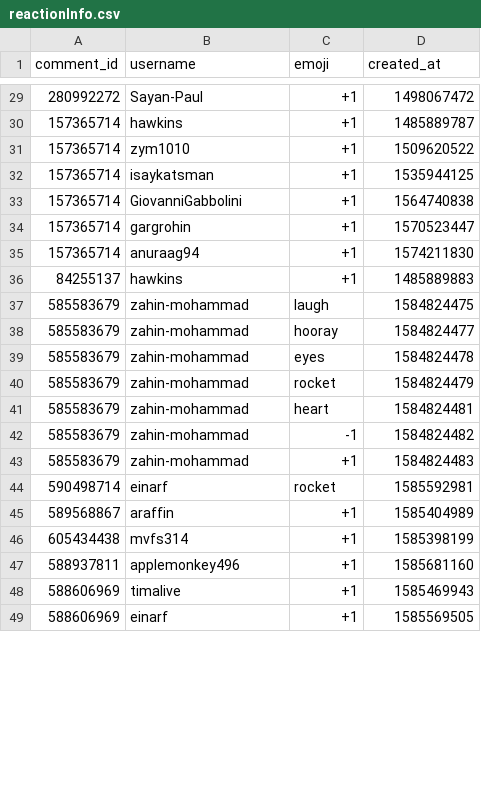
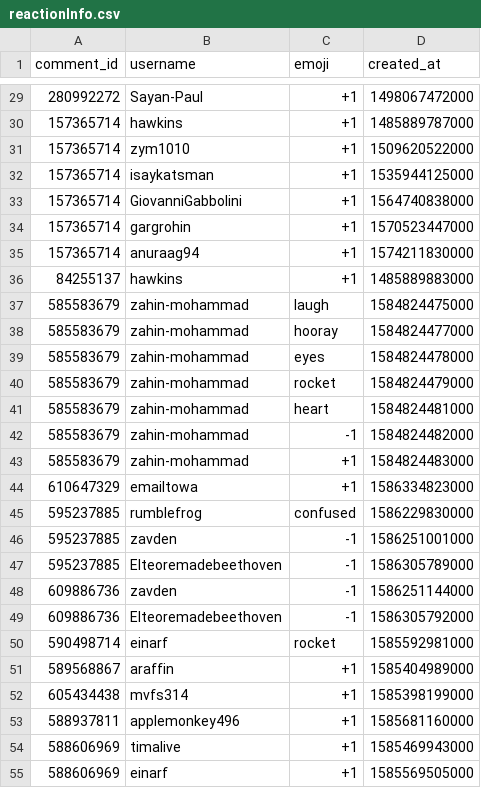
Before and after one commit to zahin-mohammad/ece356-project, a CSV file: data/reactionInfo.csv, drawn as a sheet; only a part is shown, gaps mark what is left out; the diff covers the shown part only.

```diff
--- a/data/reactionInfo.csv
+++ b/data/reactionInfo.csv
@@ -29,21 +29,27 @@ comment_id;username;emoji;created_at
-280992272;Sayan-Paul;+1;1498067472
-157365714;hawkins;+1;1485889787
-157365714;zym1010;+1;1509620522
-157365714;isaykatsman;+1;1535944125
-157365714;GiovanniGabbolini;+1;1564740838
-157365714;gargrohin;+1;1570523447
-157365714;anuraag94;+1;1574211830
-84255137;hawkins;+1;1485889883
-585583679;zahin-mohammad;laugh;1584824475
-585583679;zahin-mohammad;hooray;1584824477
-585583679;zahin-mohammad;eyes;1584824478
-585583679;zahin-mohammad;rocket;1584824479
-585583679;zahin-mohammad;heart;1584824481
-585583679;zahin-mohammad;-1;1584824482
-585583679;zahin-mohammad;+1;1584824483
-590498714;einarf;rocket;1585592981
-589568867;araffin;+1;1585404989
-605434438;mvfs314;+1;1585398199
-588937811;applemonkey496;+1;1585681160
-588606969;timalive;+1;1585469943
-588606969;einarf;+1;1585569505
+280992272;Sayan-Paul;+1;1498067472000
+157365714;hawkins;+1;1485889787000
+157365714;zym1010;+1;1509620522000
+157365714;isaykatsman;+1;1535944125000
+157365714;GiovanniGabbolini;+1;1564740838000
+157365714;gargrohin;+1;1570523447000
+157365714;anuraag94;+1;1574211830000
+84255137;hawkins;+1;1485889883000
+585583679;zahin-mohammad;laugh;1584824475000
+585583679;zahin-mohammad;hooray;1584824477000
+585583679;zahin-mohammad;eyes;1584824478000
+585583679;zahin-mohammad;rocket;1584824479000
+585583679;zahin-mohammad;heart;1584824481000
+585583679;zahin-mohammad;-1;1584824482000
+585583679;zahin-mohammad;+1;1584824483000
+610647329;emailtowa;+1;1586334823000
+595237885;rumblefrog;confused;1586229830000
+595237885;zavden;-1;1586251001000
+595237885;Elteoremadebeethoven;-1;1586305789000
+609886736;zavden;-1;1586251144000
+609886736;Elteoremadebeethoven;-1;1586305792000
+590498714;einarf;rocket;1585592981000
+589568867;araffin;+1;1585404989000
+605434438;mvfs314;+1;1585398199000
+588937811;applemonkey496;+1;1585681160000
+588606969;timalive;+1;1585469943000
+588606969;einarf;+1;1585569505000
```
Also changed, not shown: 35 edited cells elsewhere in this file, data/commentInfo.csv, data/issueInfo.csv, 16 other files.
